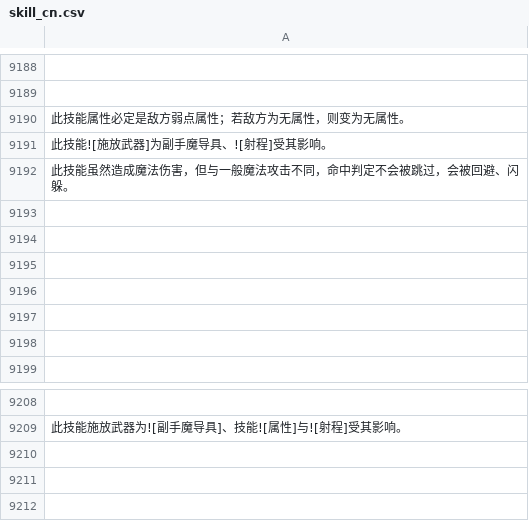
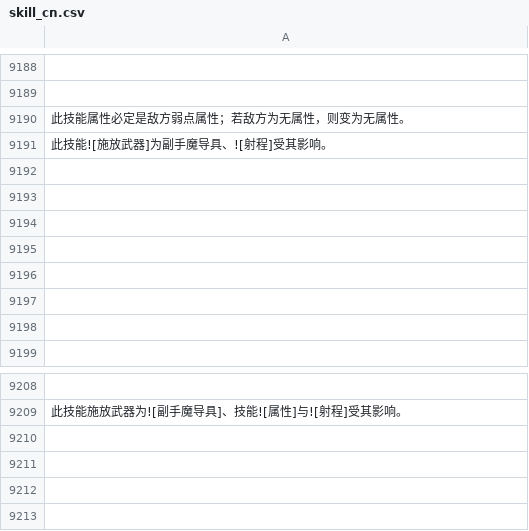
Before and after one commit to hcetyzun/Data-mirror, a CSV file: data/lang/zh_cn/skill_cn.csv, drawn as a sheet; only a part is shown, gaps mark what is left out; the shorter side is filled out with more unchanged rows; the diff names each change by its address in the sheet, - before the commit and + after, or states it on an @@ line.

```diff
--- a/data/lang/zh_cn/skill_cn.csv
+++ b/data/lang/zh_cn/skill_cn.csv
-A9192: 此技能虽然造成魔法伤害，但与一般魔法攻击不同，命中判定不会被跳过，会被回避、闪躲。
+A9192: (empty)
+row 9210: (empty)
+row 9211: (empty)
```
Also changed, not shown: data/lang/en/skill_en.csv, data/skill/skill.csv.
